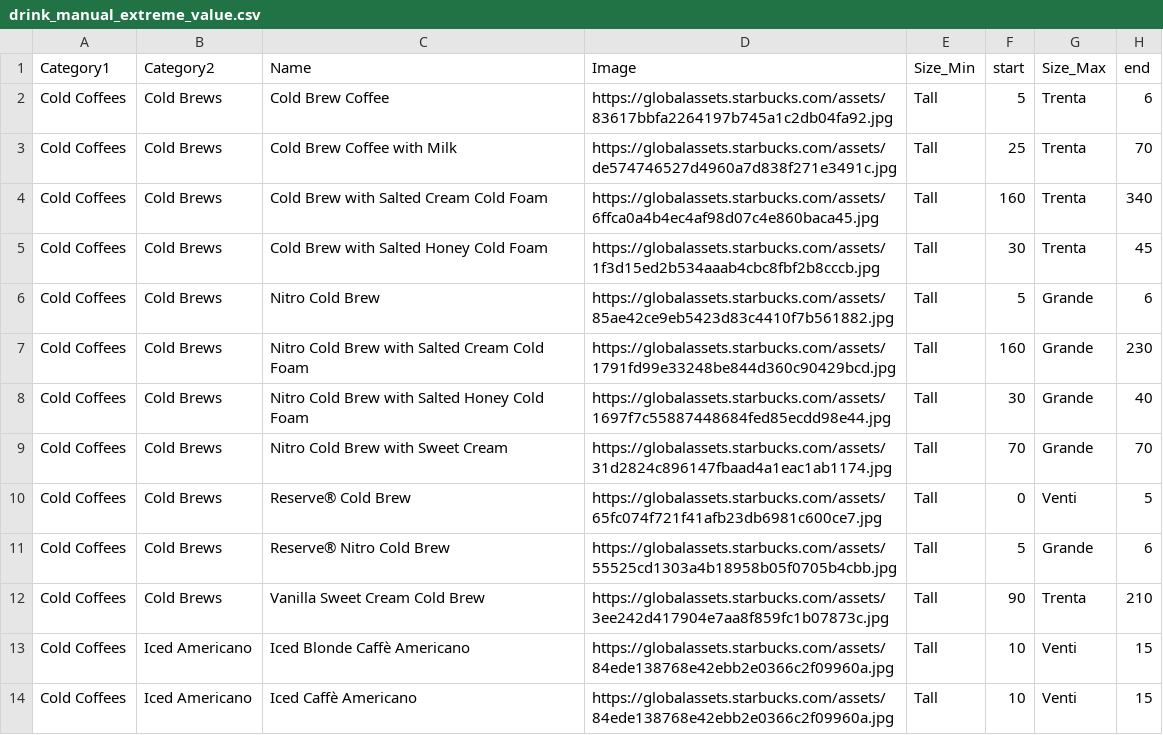
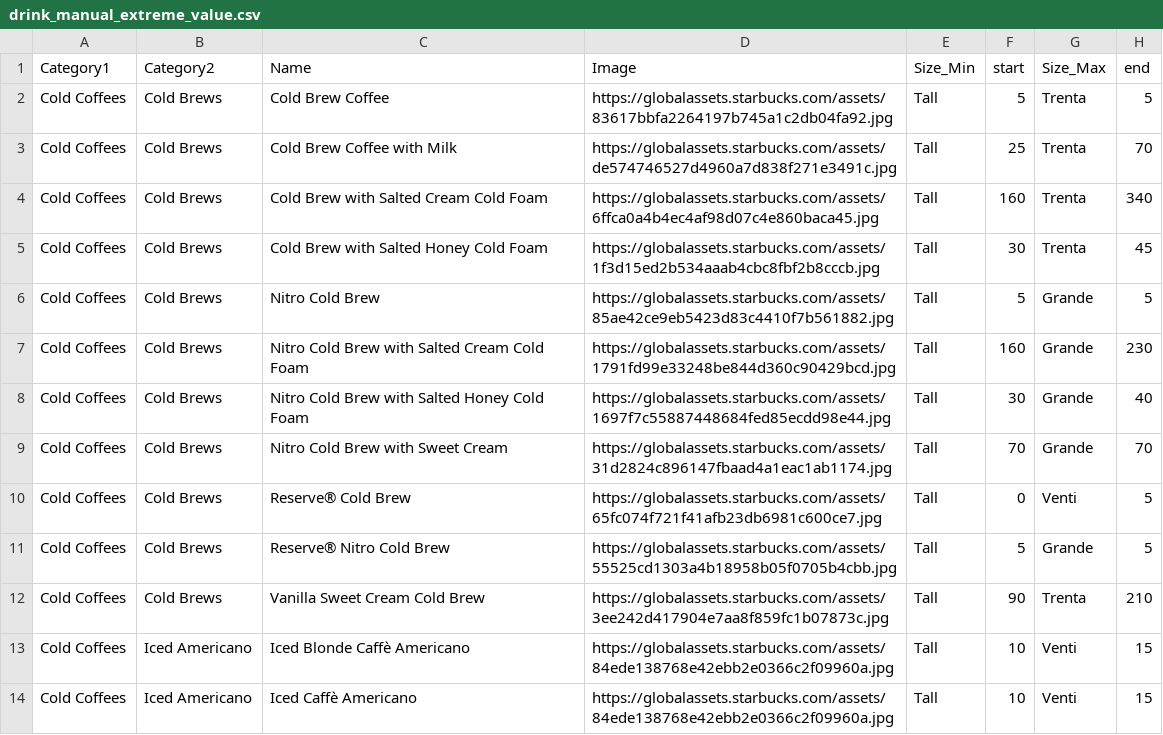
Before and after one commit to sumerinlan/stanford-cs448b-project, a CSV file: data/starbucks-menu/drink_manual_extreme_value.csv, drawn as a sheet; only a part is shown; the diff covers the shown part only.

```diff
--- a/data/starbucks-menu/drink_manual_extreme_value.csv
+++ b/data/starbucks-menu/drink_manual_extreme_value.csv
@@ -1,3 +1,3 @@
 Category1,Category2,Name,Image,Size_Min,start,Size_Max,end
-Cold Coffees,Cold Brews,Cold Brew Coffee,https://globalassets.starbucks.com/assets/83617bbfa2264197b745a1c2db04fa92.jpg,Tall,5,Trenta,6
+Cold Coffees,Cold Brews,Cold Brew Coffee,https://globalassets.starbucks.com/assets/83617bbfa2264197b745a1c2db04fa92.jpg,Tall,5,Trenta,5
 Cold Coffees,Cold Brews,Cold Brew Coffee with Milk,https://globalassets.starbucks.com/assets/de574746527d4960a7d838f271e3491c.jpg,Tall,25,Trenta,70
@@ -5,3 +5,3 @@ Cold Coffees,Cold Brews,Cold Brew with Salted Cream Cold Foam,https://globalasse
 Cold Coffees,Cold Brews,Cold Brew with Salted Honey Cold Foam,https://globalassets.starbucks.com/assets/1f3d15ed2b534aaab4cbc8fbf2b8cccb.jpg,Tall,30,Trenta,45
-Cold Coffees,Cold Brews,Nitro Cold Brew,https://globalassets.starbucks.com/assets/85ae42ce9eb5423d83c4410f7b561882.jpg,Tall,5,Grande,6
+Cold Coffees,Cold Brews,Nitro Cold Brew,https://globalassets.starbucks.com/assets/85ae42ce9eb5423d83c4410f7b561882.jpg,Tall,5,Grande,5
 Cold Coffees,Cold Brews,Nitro Cold Brew with Salted Cream Cold Foam,https://globalassets.starbucks.com/assets/1791fd99e33248be844d360c90429bcd.jpg,Tall,160,Grande,230
@@ -10,3 +10,3 @@ Cold Coffees,Cold Brews,Nitro Cold Brew with Sweet Cream,https://globalassets.st
 Cold Coffees,Cold Brews,Reserve® Cold Brew,https://globalassets.starbucks.com/assets/65fc074f721f41afb23db6981c600ce7.jpg,Tall,0,Venti,5
-Cold Coffees,Cold Brews,Reserve® Nitro Cold Brew,https://globalassets.starbucks.com/assets/55525cd1303a4b18958b05f0705b4cbb.jpg,Tall,5,Grande,6
+Cold Coffees,Cold Brews,Reserve® Nitro Cold Brew,https://globalassets.starbucks.com/assets/55525cd1303a4b18958b05f0705b4cbb.jpg,Tall,5,Grande,5
 Cold Coffees,Cold Brews,Vanilla Sweet Cream Cold Brew,https://globalassets.starbucks.com/assets/3ee242d417904e7aa8f859fc1b07873c.jpg,Tall,90,Trenta,210
```
Also changed, not shown: 14 edited cells elsewhere in this file, 2 other files.
